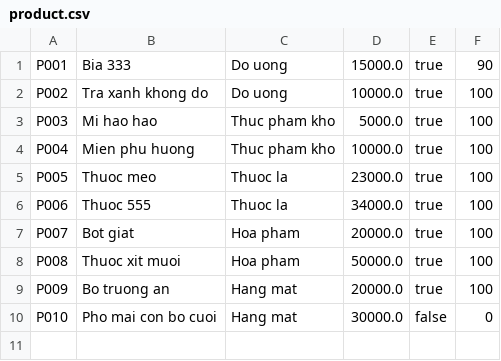
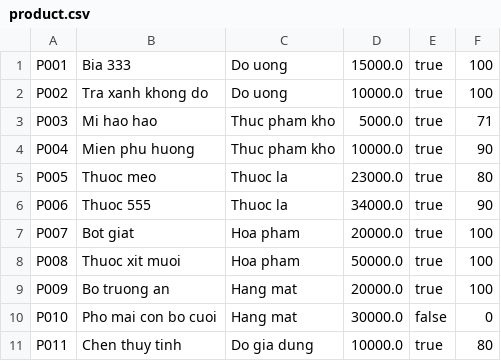
Before and after one commit to TruongMai98/Module2-CaseStudy, a CSV file: product.csv, drawn as a sheet; the diff names each change by its address in the sheet, - before the commit and + after, or states it on an @@ line.

```diff
--- a/product.csv
+++ b/product.csv
-F1: 90
+F1: 100
-F3: 100
+F3: 71
-F4: 100
+F4: 90
-F5: 100
+F5: 80
-F6: 100
+F6: 90
+row 11: P011 | Chen thuy tinh | Do gia dung | 10000.0 | true | 80
```
Also changed, not shown: customer.csv, 9 other files.
